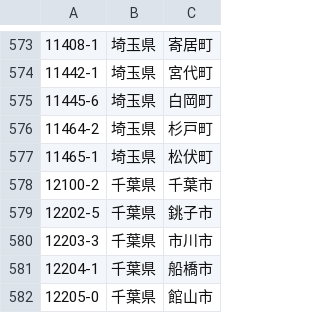
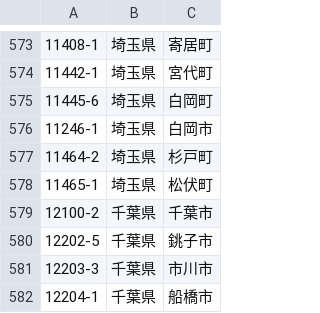
Before and after one commit to Claymore/wiki-japan-stat, a CSV file: codes.csv, drawn as a sheet; only a part is shown, gaps mark what is left out; the shorter side is filled out with more unchanged rows; the diff names each change by its address in the sheet, - before the commit and + after, or states it on an @@ line.

Commit message:
Update data

```diff
--- a/codes.csv
+++ b/codes.csv
+row 576: 11246-1 | 埼玉県 | 白岡市
```
Also changed, not shown: 3 other files.
